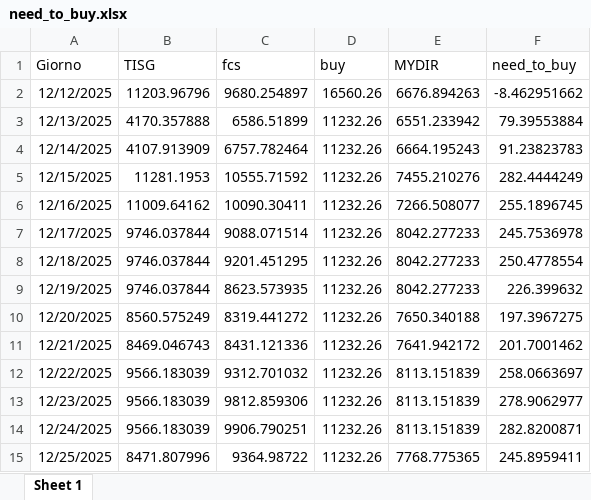
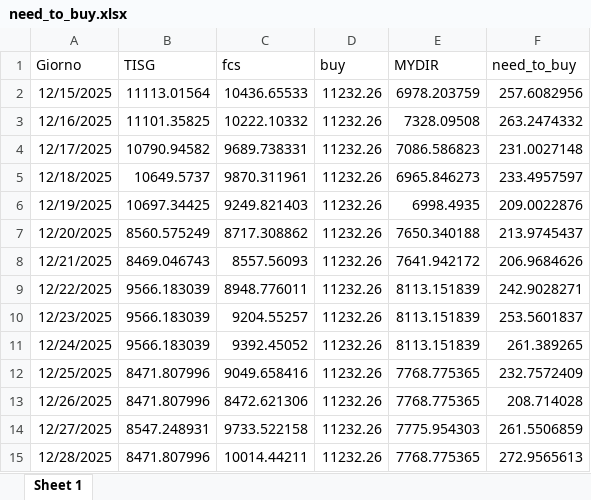
Before and after one commit to Alainpp96/forecastg, an Excel workbook: need_to_buy.xlsx, sheet Sheet 1, drawn as a sheet; values as stored, in another font and other column widths than the file's, no borders; removed rows and columns are numbered as before the commit, all else as after; the diff names each change by its address in the sheet, - before the commit and + after, or states it on an @@ line.

Commit message:
Aggiorno file need_to_buy.xlsx da R

```diff
--- a/need_to_buy.xlsx (sheet Sheet 1)
+++ b/need_to_buy.xlsx (sheet Sheet 1)
-row 2: 12/12/2025 | 11203.96796 | 9680.254897 | 16560.26 | 6676.894263 | -8.462951662
-row 3: 12/13/2025 | 4170.357888 | 6586.51899 | 11232.26 | 6551.233942 | 79.39553884
-row 4: 12/14/2025 | 4107.913909 | 6757.782464 | 11232.26 | 6664.195243 | 91.23823783
-B2 (TISG): 11281.1953
+B2 (TISG): 11113.01564
-C2 (fcs): 10555.71592
+C2 (fcs): 10436.65533
-E2 (MYDIR): 7455.210276
+E2 (MYDIR): 6978.203759
-F2 (need_to_buy): 282.4444249
+F2 (need_to_buy): 257.6082956
-B3 (TISG): 11009.64162
+B3 (TISG): 11101.35825
-C3 (fcs): 10090.30411
+C3 (fcs): 10222.10332
-E3 (MYDIR): 7266.508077
+E3 (MYDIR): 7328.09508
-F3 (need_to_buy): 255.1896745
+F3 (need_to_buy): 263.2474332
-B4 (TISG): 9746.037844
+B4 (TISG): 10790.94582
-C4 (fcs): 9088.071514
+C4 (fcs): 9689.738331
-E4 (MYDIR): 8042.277233
+E4 (MYDIR): 7086.586823
-F4 (need_to_buy): 245.7536978
+F4 (need_to_buy): 231.0027148
-B5 (TISG): 9746.037844
+B5 (TISG): 10649.5737
-C5 (fcs): 9201.451295
+C5 (fcs): 9870.311961
-E5 (MYDIR): 8042.277233
+E5 (MYDIR): 6965.846273
-F5 (need_to_buy): 250.4778554
+F5 (need_to_buy): 233.4957597
-B6 (TISG): 9746.037844
+B6 (TISG): 10697.34425
-C6 (fcs): 8623.573935
+C6 (fcs): 9249.821403
-E6 (MYDIR): 8042.277233
+E6 (MYDIR): 6998.4935
-F6 (need_to_buy): 226.399632
+F6 (need_to_buy): 209.0022876
-C7 (fcs): 8319.441272
+C7 (fcs): 8717.308862
-F7 (need_to_buy): 197.3967275
+F7 (need_to_buy): 213.9745437
-C8 (fcs): 8431.121336
+C8 (fcs): 8557.56093
-F8 (need_to_buy): 201.7001462
+F8 (need_to_buy): 206.9684626
-C9 (fcs): 9312.701032
+C9 (fcs): 8948.776011
-F9 (need_to_buy): 258.0663697
+F9 (need_to_buy): 242.9028271
-C10 (fcs): 9812.859306
+C10 (fcs): 9204.55257
-F10 (need_to_buy): 278.9062977
+F10 (need_to_buy): 253.5601837
-C11 (fcs): 9906.790251
+C11 (fcs): 9392.45052
-F11 (need_to_buy): 282.8200871
+F11 (need_to_buy): 261.389265
-C12 (fcs): 9364.98722
+C12 (fcs): 9049.658416
-F12 (need_to_buy): 245.8959411
+F12 (need_to_buy): 232.7572409
+row 13: 12/26/2025 | 8471.807996 | 8472.621306 | 11232.26 | 7768.775365 | 208.714028
+row 14: 12/27/2025 | 8547.248931 | 9733.522158 | 11232.26 | 7775.954303 | 261.5506859
+row 15: 12/28/2025 | 8471.807996 | 10014.44211 | 11232.26 | 7768.775365 | 272.9565613
```
